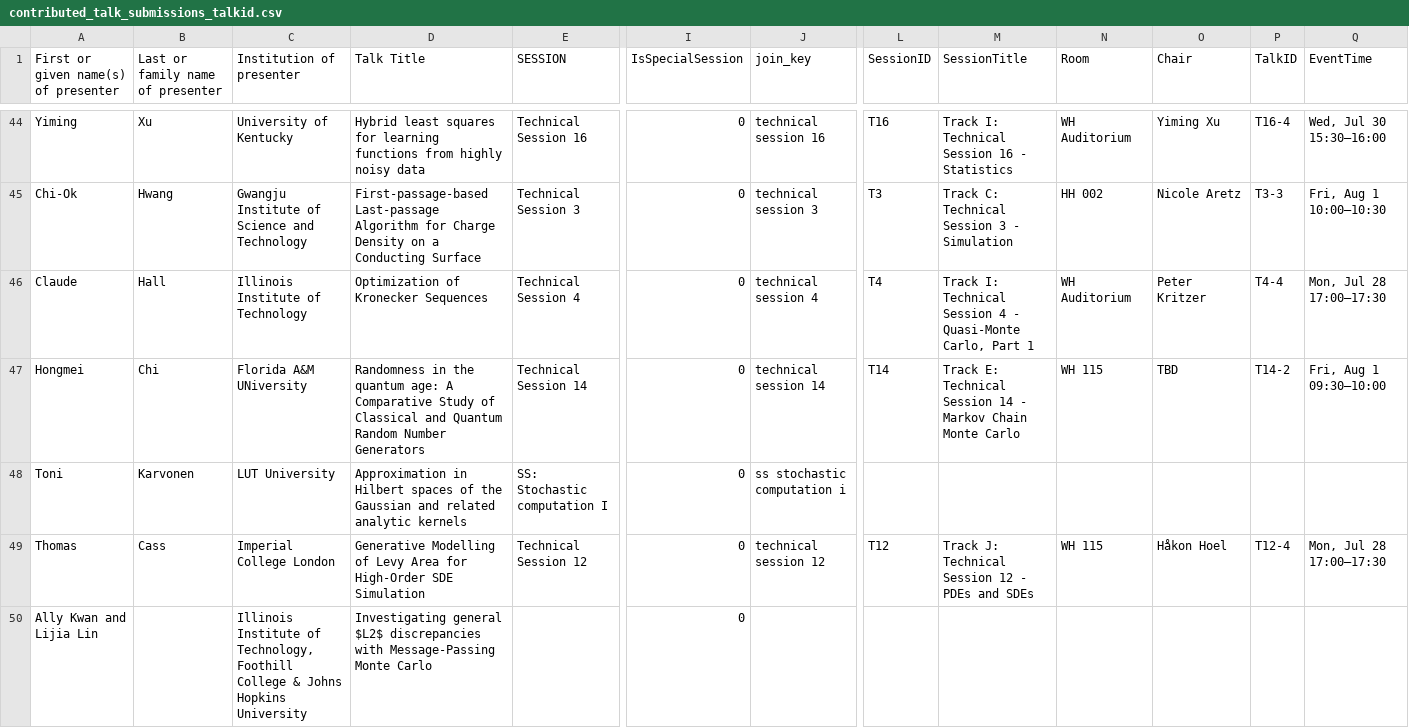
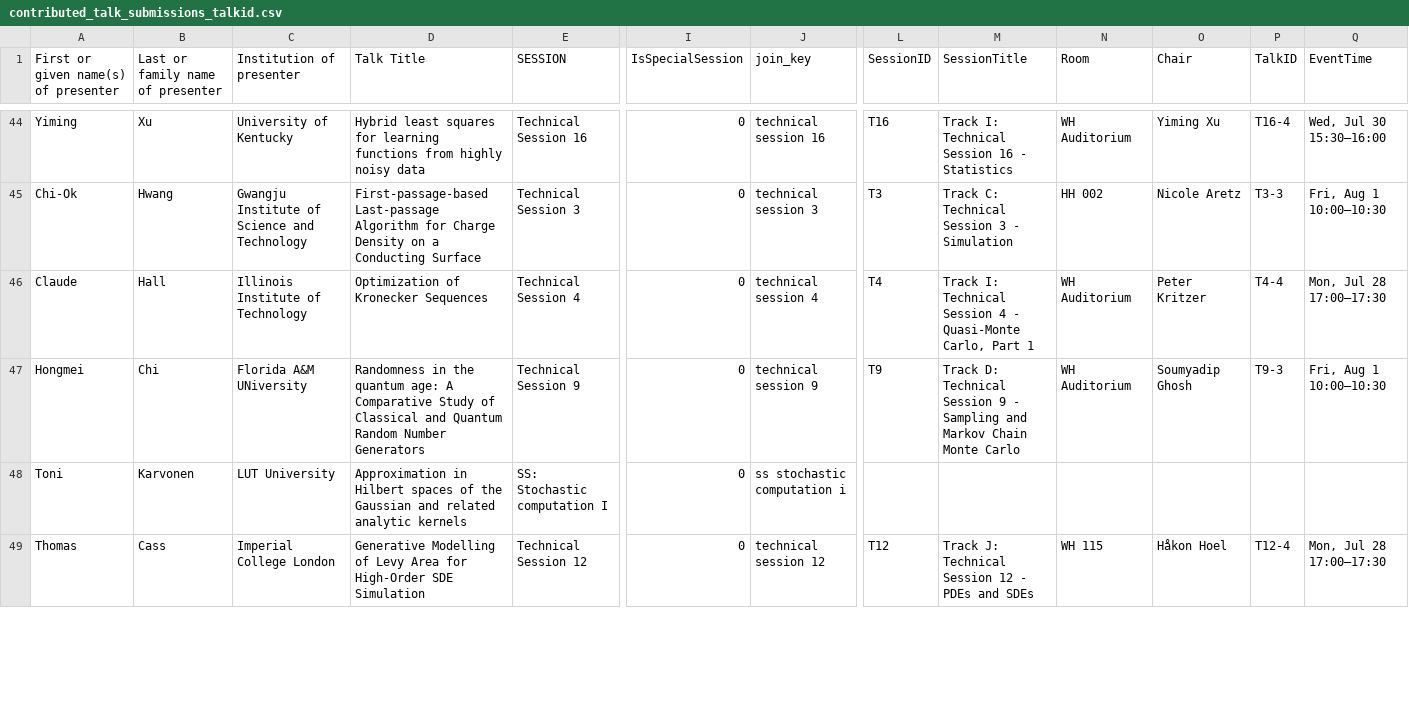
Before and after one commit to fjhickernell/MCM-2025-Program, a CSV file: preprocess/interim/contributed_talk_submissions_talkid.csv, drawn as a sheet; only a part is shown, gaps mark what is left out; removed rows and columns are numbered as before the commit, all else as after; rows hold the shown columns only; the diff covers the shown part only; the diff names each change by its address in the sheet, - before the commit and + after, or states it on an @@ line.

Commit message:
+ Changes from Nathan's recommendations for SURE and Fri talks

```diff
--- a/preprocess/interim/contributed_talk_submissions_talkid.csv
+++ b/preprocess/interim/contributed_talk_submissions_talkid.csv
-E47 (SESSION): Technical Session 14
+E47 (SESSION): Technical Session 9
-J47 (join_key): technical session 14
+J47 (join_key): technical session 9
-L47 (SessionID): T14
+L47 (SessionID): T9
-M47 (SessionTitle): Track E: Technical Session 14 - Markov Chain…
+M47 (SessionTitle): Track D: Technical Session 9 - Sampling and Markov Chain…
-N47 (Room): WH 115
+N47 (Room): WH Auditorium
-O47 (Chair): TBD
+O47 (Chair): Soumyadip Ghosh
-P47 (TalkID): T14-2
+P47 (TalkID): T9-3
-Q47 (EventTime): Fri, Aug 1 09:30–10:00
+Q47 (EventTime): Fri, Aug 1 10:00–10:30
-row 50: Ally Kwan and Lijia Lin |  | Illinois Institute of Technology, Foothill College & Johns Hopkins University | Investigating general $L2$ discrepancies with Message-Passing Monte Carlo |  | 0
```
Also changed, not shown: 2 added rows, 1 removed row and 9 edited cells elsewhere in this file, preprocess/interim/contributed_talk_submissions_sessionid.csv, preprocess/interim/day5_joined.csv, 15 other files.
